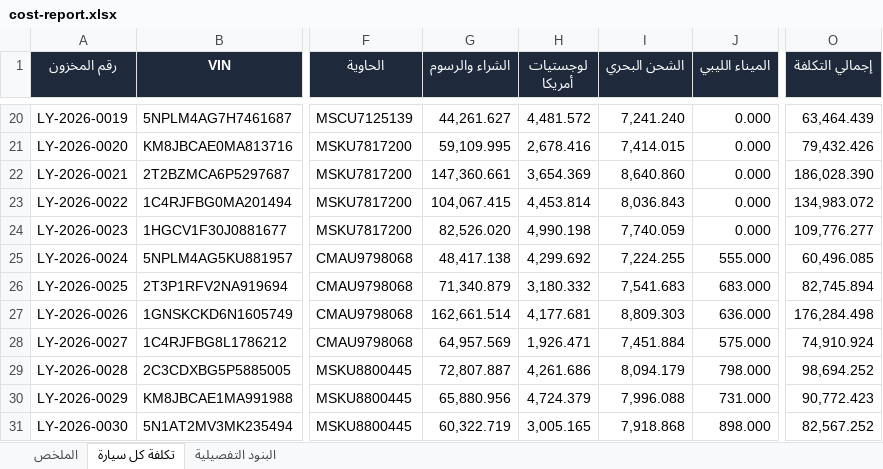
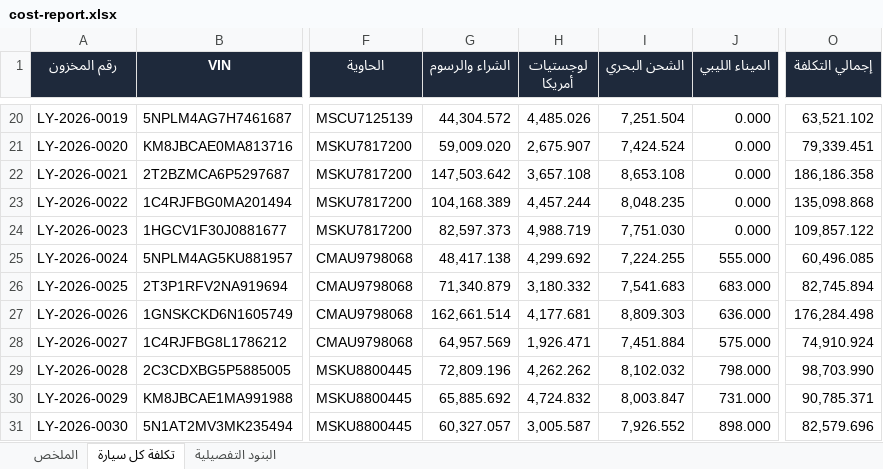
Before and after one commit to moaidshubana-eng/Ex-Libya, an Excel workbook: car-auction/docs/samples/cost-report.xlsx, sheet تكلفة كل سيارة, drawn as a sheet; only a part is shown, gaps mark what is left out; values as stored, in another font and other column widths than the file's, no borders; the diff covers the shown part only; the diff names each change by its address in the sheet, - before the commit and + after, or states it on an @@ line.

```diff
--- a/car-auction/docs/samples/cost-report.xlsx (sheet تكلفة كل سيارة)
+++ b/car-auction/docs/samples/cost-report.xlsx (sheet تكلفة كل سيارة)
-G20 (الشراء والرسوم): 44,261.627
+G20 (الشراء والرسوم): 44,304.572
-H20 (لوجستيات أمريكا): 4,481.572
+H20 (لوجستيات أمريكا): 4,485.026
-I20 (الشحن البحري): 7,241.240
+I20 (الشحن البحري): 7,251.504
-O20 (إجمالي التكلفة): 63,464.439
+O20 (إجمالي التكلفة): 63,521.102
-G21 (الشراء والرسوم): 59,109.995
+G21 (الشراء والرسوم): 59,009.020
-H21 (لوجستيات أمريكا): 2,678.416
+H21 (لوجستيات أمريكا): 2,675.907
-I21 (الشحن البحري): 7,414.015
+I21 (الشحن البحري): 7,424.524
-O21 (إجمالي التكلفة): 79,432.426
+O21 (إجمالي التكلفة): 79,339.451
-G22 (الشراء والرسوم): 147,360.661
+G22 (الشراء والرسوم): 147,503.642
-H22 (لوجستيات أمريكا): 3,654.369
+H22 (لوجستيات أمريكا): 3,657.108
-I22 (الشحن البحري): 8,640.860
+I22 (الشحن البحري): 8,653.108
-O22 (إجمالي التكلفة): 186,028.390
+O22 (إجمالي التكلفة): 186,186.358
-G23 (الشراء والرسوم): 104,067.415
+G23 (الشراء والرسوم): 104,168.389
-H23 (لوجستيات أمريكا): 4,453.814
+H23 (لوجستيات أمريكا): 4,457.244
-I23 (الشحن البحري): 8,036.843
+I23 (الشحن البحري): 8,048.235
-O23 (إجمالي التكلفة): 134,983.072
+O23 (إجمالي التكلفة): 135,098.868
-G24 (الشراء والرسوم): 82,526.020
+G24 (الشراء والرسوم): 82,597.373
-H24 (لوجستيات أمريكا): 4,990.198
+H24 (لوجستيات أمريكا): 4,988.719
-I24 (الشحن البحري): 7,740.059
+I24 (الشحن البحري): 7,751.030
-O24 (إجمالي التكلفة): 109,776.277
+O24 (إجمالي التكلفة): 109,857.122
-G29 (الشراء والرسوم): 72,807.887
+G29 (الشراء والرسوم): 72,809.196
-H29 (لوجستيات أمريكا): 4,261.686
+H29 (لوجستيات أمريكا): 4,262.262
-I29 (الشحن البحري): 8,094.179
+I29 (الشحن البحري): 8,102.032
-O29 (إجمالي التكلفة): 98,694.252
+O29 (إجمالي التكلفة): 98,703.990
-G30 (الشراء والرسوم): 65,880.956
+G30 (الشراء والرسوم): 65,885.692
-H30 (لوجستيات أمريكا): 4,724.379
+H30 (لوجستيات أمريكا): 4,724.832
-I30 (الشحن البحري): 7,996.088
+I30 (الشحن البحري): 8,003.847
-O30 (إجمالي التكلفة): 90,772.423
+O30 (إجمالي التكلفة): 90,785.371
-G31 (الشراء والرسوم): 60,322.719
+G31 (الشراء والرسوم): 60,327.057
-H31 (لوجستيات أمريكا): 3,005.165
+H31 (لوجستيات أمريكا): 3,005.587
-I31 (الشحن البحري): 7,918.868
+I31 (الشحن البحري): 7,926.552
-O31 (إجمالي التكلفة): 82,567.252
+O31 (إجمالي التكلفة): 82,579.696
```
Also changed, not shown: 75 edited cells elsewhere in this sheet, sheet البنود التفصيلية, sheet الملخص, 31 other files.
